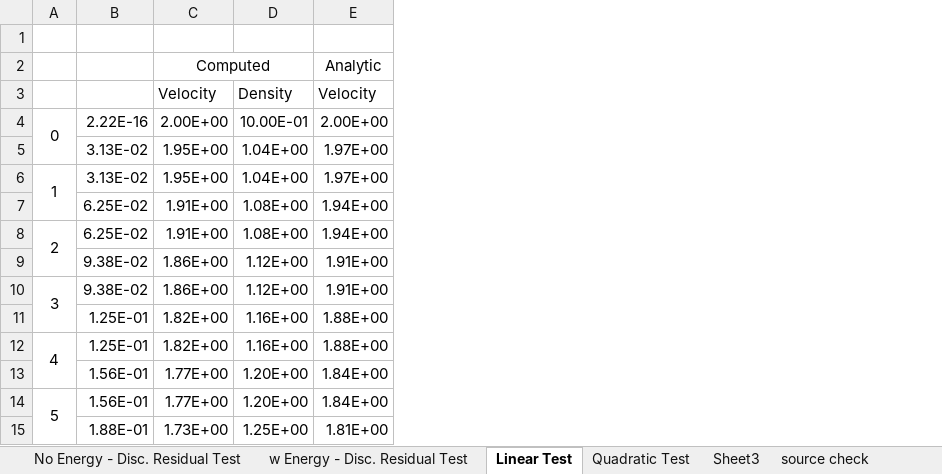
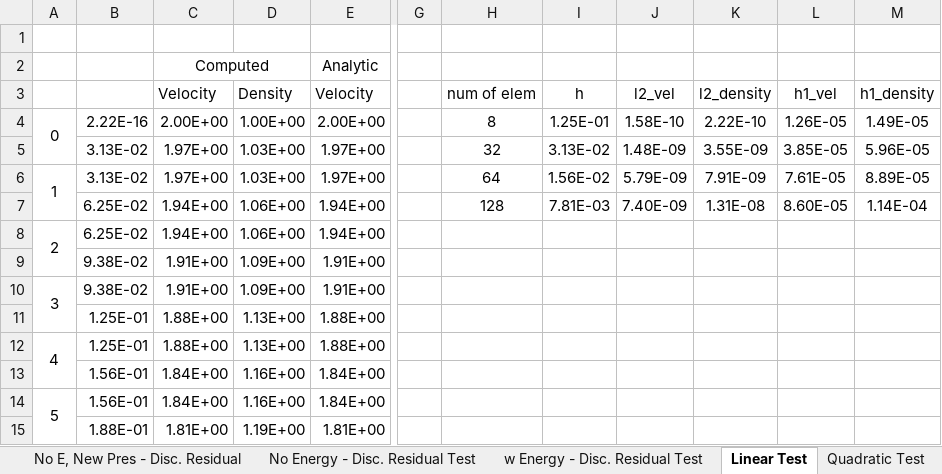
Before and after one commit to albeanth/Fctn_Src, an Excel workbook: c++/PETSc_Tests/NonLinear-Verification.xlsx, sheet Linear Test, drawn as a sheet; only a part is shown, gaps mark what is left out; values as stored, in another font and other column widths than the file's, no borders; charts and pictures not drawn; removed rows and columns are numbered as before the commit, all else as after; the diff names each change by its address in the sheet, - before the commit and + after, or states it on an @@ line.

```diff
--- a/c++/PETSc_Tests/NonLinear-Verification.xlsx (sheet Linear Test)
+++ b/c++/PETSc_Tests/NonLinear-Verification.xlsx (sheet Linear Test)
+sheet tab: No E, New Pres - Disc. Residual
-column C (Velocity), row 2: Computed; rows 4-15: 2.00E+00 | 1.95E+00 | 1.95E+00 | 1.91E+00 | 1.91E+00 | 1.86E+00 | 1.86E+00 | 1.82E+00 | 1.82E+00 | 1.77E+00 | 1.77E+00 | 1.73E+00
-column D (Density), rows 4-15: 10.00E-01 | 1.04E+00 | 1.04E+00 | 1.08E+00 | 1.08E+00 | 1.12E+00 | 1.12E+00 | 1.16E+00 | 1.16E+00 | 1.20E+00 | 1.20E+00 | 1.25E+00
+column C (Velocity), row 2: Computed; rows 4-15: 2.00E+00 | 1.97E+00 | 1.97E+00 | 1.94E+00 | 1.94E+00 | 1.91E+00 | 1.91E+00 | 1.88E+00 | 1.88E+00 | 1.84E+00 | 1.84E+00 | 1.81E+00
+column D (Density), rows 4-15: 1.00E+00 | 1.03E+00 | 1.03E+00 | 1.06E+00 | 1.06E+00 | 1.09E+00 | 1.09E+00 | 1.13E+00 | 1.13E+00 | 1.16E+00 | 1.16E+00 | 1.19E+00
+column G, empty
+column H (num of elem), rows 4-7: 8 | 32 | 64 | 128
+column I (h), rows 4-7: 1.25E-01 | 3.13E-02 | 1.56E-02 | 7.81E-03
+column J (l2_vel), rows 4-7: 1.58E-10 | 1.48E-09 | 5.79E-09 | 7.40E-09
+column K (l2_density), rows 4-7: 2.22E-10 | 3.55E-09 | 7.91E-09 | 1.31E-08
+column L (h1_vel), rows 4-7: 1.26E-05 | 3.85E-05 | 7.61E-05 | 8.60E-05
+column M (h1_density), rows 4-7: 1.49E-05 | 5.96E-05 | 8.89E-05 | 1.14E-04
```
Also changed, not shown: sheet No Energy - Disc. Residual Test, sheet Quadratic Test, formulas that keep their value, charts or pictures.
